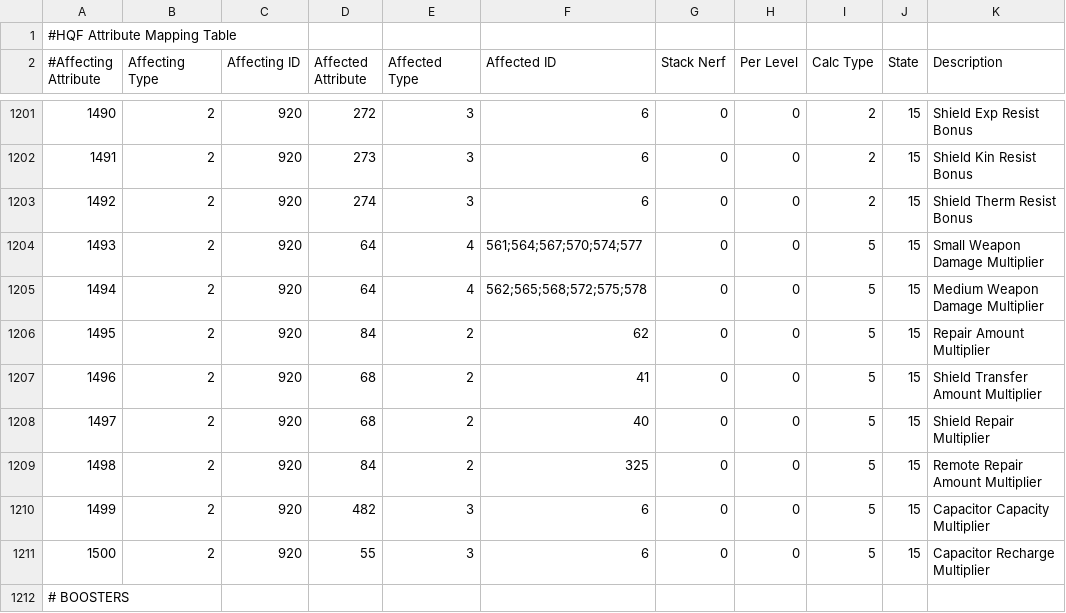
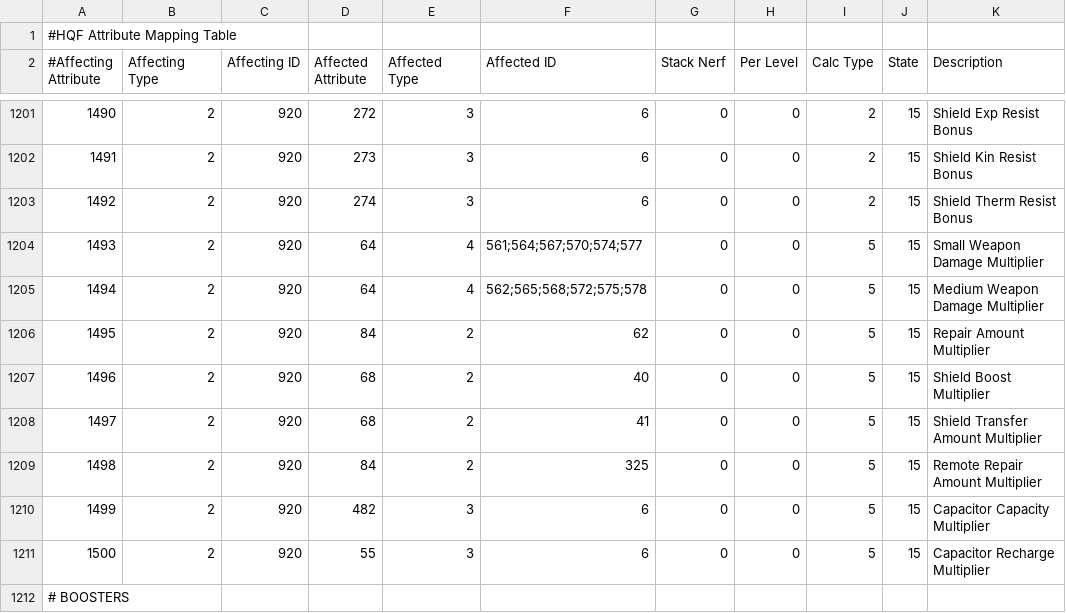
Before and after one commit to kmainyu/EveHQ, a CSV file: EveHQ.HQF/Resources/Effects.csv, drawn as a sheet; only a part is shown, gaps mark what is left out.

Commit message:
14/11/2009 (1.13.2.1024) ---------- - HQF: Fixed mix-up of shield boost and shield transfer bonuses in Cataclysmic Variable wormholes

```diff
--- a/EveHQ.HQF/Resources/Effects.csv
+++ b/EveHQ.HQF/Resources/Effects.csv
@@ -1206,4 +1206,4 @@
 1495,2,920,84,2,62,0,0,5,15,Repair Amount Multiplier
-1496,2,920,68,2,41,0,0,5,15,Shield Transfer Amount Multiplier
-1497,2,920,68,2,40,0,0,5,15,Shield Repair Multiplier
+1496,2,920,68,2,40,0,0,5,15,Shield Boost Multiplier
+1497,2,920,68,2,41,0,0,5,15,Shield Transfer Amount Multiplier
 1498,2,920,84,2,325,0,0,5,15,Remote Repair Amount Multiplier
```
